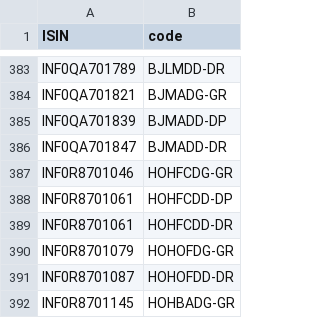
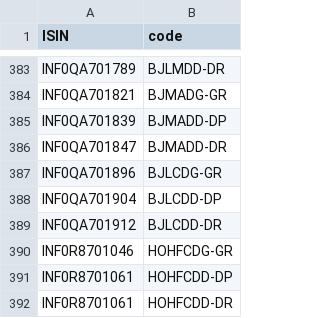
Before and after one commit to captn3m0/kuvera-mutual-funds-lookup, a CSV file: data.csv, drawn as a sheet; only a part is shown, gaps mark what is left out; the shorter side is filled out with more unchanged rows.

```diff
--- a/data.csv
+++ b/data.csv
@@ -386,2 +386,5 @@ ISIN,code
 "INF0QA701847","BJMADD-DR"
+"INF0QA701896","BJLCDG-GR"
+"INF0QA701904","BJLCDD-DP"
+"INF0QA701912","BJLCDD-DR"
 "INF0R8701046","HOHFCDG-GR"
```
